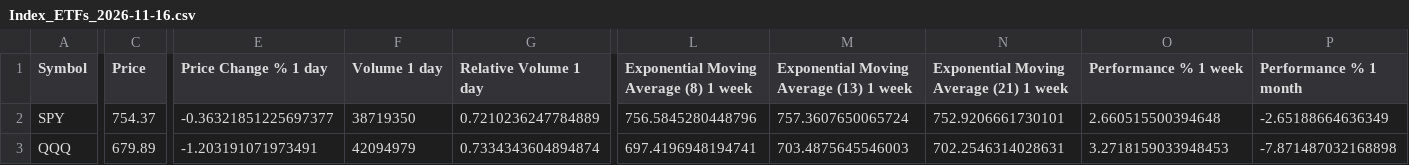
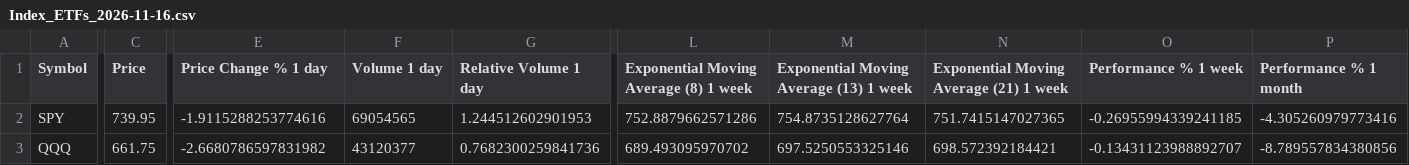
Before and after one commit to daveybitcoins/DaveyBitcoins-Website, a CSV file: csv/Index_ETFs_2026-11-16.csv, drawn as a sheet; only a part is shown, gaps mark what is left out; the diff covers the shown part only; the diff names each change by its address in the sheet, - before the commit and + after, or states it on an @@ line.

```diff
--- a/csv/Index_ETFs_2026-11-16.csv
+++ b/csv/Index_ETFs_2026-11-16.csv
-C2 (Price): 754.37
+C2 (Price): 739.95
-E2 (Price Change % 1 day): -0.36321851225697377
+E2 (Price Change % 1 day): -1.9115288253774616
-F2 (Volume 1 day): 38719350
+F2 (Volume 1 day): 69054565
-G2 (Relative Volume 1 day): 0.7210236247784889
+G2 (Relative Volume 1 day): 1.244512602901953
-L2: 756.5845280448796
+L2: 752.8879662571286
-M2: 757.3607650065724
+M2: 754.8735128627764
-N2: 752.9206661730101
+N2: 751.7415147027365
-O2 (Performance % 1 week): 2.660515500394648
+O2 (Performance % 1 week): -0.26955994339241185
-P2 (Performance % 1 month): -2.65188664636349
+P2 (Performance % 1 month): -4.305260979773416
-C3 (Price): 679.89
+C3 (Price): 661.75
-E3 (Price Change % 1 day): -1.203191071973491
+E3 (Price Change % 1 day): -2.6680786597831982
-F3 (Volume 1 day): 42094979
+F3 (Volume 1 day): 43120377
-G3 (Relative Volume 1 day): 0.7334343604894874
+G3 (Relative Volume 1 day): 0.7682300259841736
-L3: 697.4196948194741
+L3: 689.493095970702
-M3: 703.4875645546003
+M3: 697.5250553325146
-N3: 702.2546314028631
+N3: 698.572392184421
-O3 (Performance % 1 week): 3.2718159033948453
+O3 (Performance % 1 week): -0.13431123988892707
-P3 (Performance % 1 month): -7.871487032168898
+P3 (Performance % 1 month): -8.789557834380856
```
Also changed, not shown: 10 edited cells elsewhere in this file, csv/Weekly EMA Values_2026-11-16.csv, data/breadth_top300_history.csv, 5 other files.
